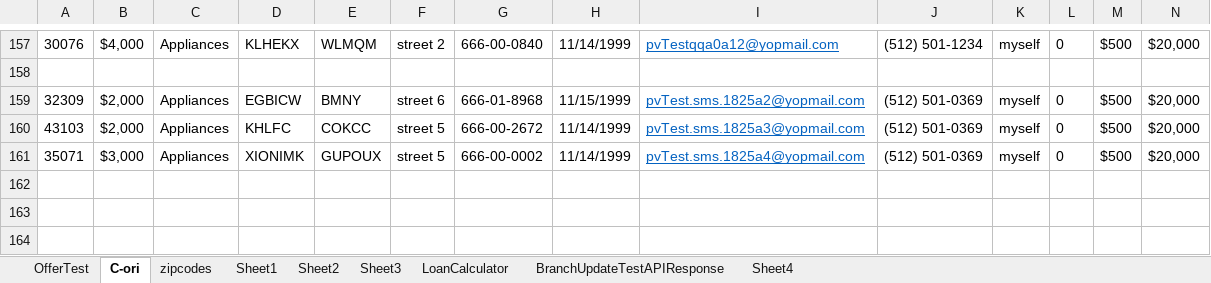
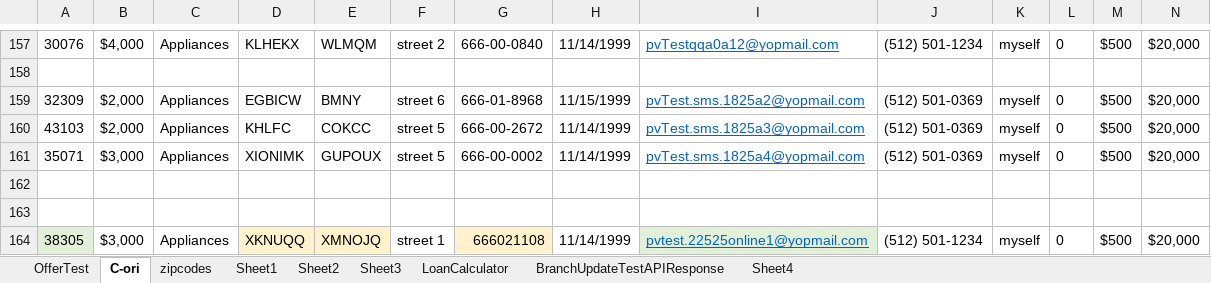
Before and after one commit to PVautomation/PVautomation02, an Excel workbook: JavaMavenTestNG/Data1.xlsx, sheet C-ori, drawn as a sheet; only a part is shown, gaps mark what is left out; values as stored, in another font and other column widths than the file's, no borders; rows hold the shown columns only; the diff names each change by its address in the sheet, - before the commit and + after, or states it on an @@ line.

```diff
--- a/JavaMavenTestNG/Data1.xlsx (sheet C-ori)
+++ b/JavaMavenTestNG/Data1.xlsx (sheet C-ori)
+row 162: (empty)
+row 163: (empty)
+row 164: 38305 | $3,000 | Appliances | XKNUQQ | XMNOJQ | street 1 | 666021108 | 11/14/1999 | pvtest.22525online1@yopmail.com | (512) 501-1234 | myself | 0 | $500 | $20,000
```
Also changed, not shown: sheet OfferTest, 14 other files.
